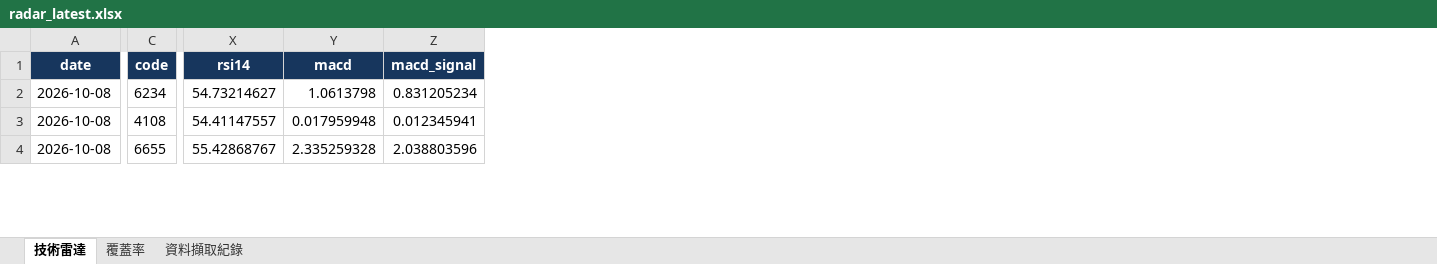
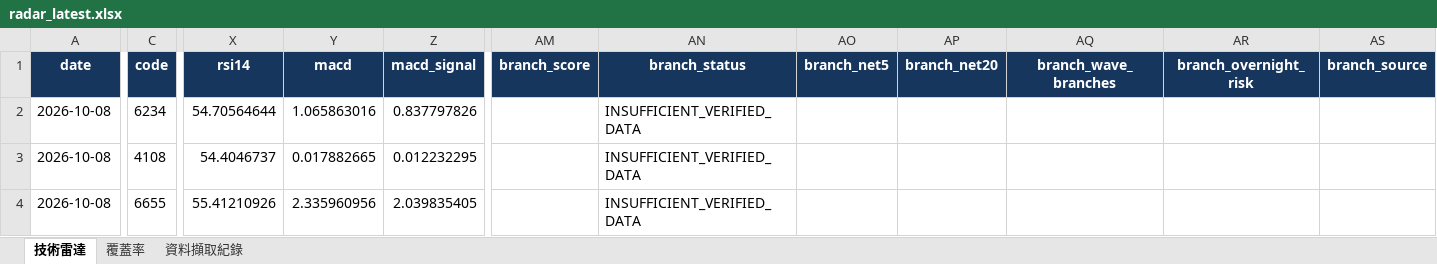
Before and after one commit to a3229961/tw-stock-radar-v1, an Excel workbook: output/radar_latest.xlsx, sheet 技術雷達, drawn as a sheet; only a part is shown, gaps mark what is left out; values as stored, in another font and other column widths than the file's, no borders; the diff covers the shown part only; the diff names each change by its address in the sheet, - before the commit and + after, or states it on an @@ line.

```diff
--- a/output/radar_latest.xlsx (sheet 技術雷達)
+++ b/output/radar_latest.xlsx (sheet 技術雷達)
+column AM (branch_score), empty
+column AN (branch_status), rows 2-4: all INSUFFICIENT_VERIFIED_DATA
+column AO (branch_net5), empty
+column AP (branch_net20), empty
+column AQ (branch_wave_branches), empty
+column AR (branch_overnight_risk), empty
+column AS (branch_source), empty
-X2 (rsi14): 54.73214627
+X2 (rsi14): 54.70564644
-Y2 (macd): 1.0613798
+Y2 (macd): 1.065863016
-Z2 (macd_signal): 0.831205234
+Z2 (macd_signal): 0.837797826
-X3 (rsi14): 54.41147557
+X3 (rsi14): 54.4046737
-Y3 (macd): 0.017959948
+Y3 (macd): 0.017882665
-Z3 (macd_signal): 0.012345941
+Z3 (macd_signal): 0.012232295
-X4 (rsi14): 55.42868767
+X4 (rsi14): 55.41210926
-Y4 (macd): 2.335259328
+Y4 (macd): 2.335960956
-Z4 (macd_signal): 2.038803596
+Z4 (macd_signal): 2.039835405
```
Also changed, not shown: 384 edited cells elsewhere in this sheet, sheet 覆蓋率, sheet 資料擷取紀錄, 4 other files.
